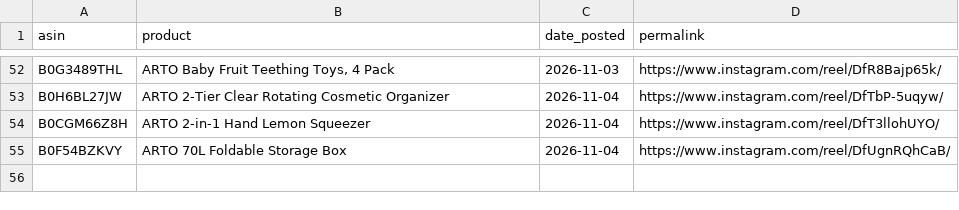
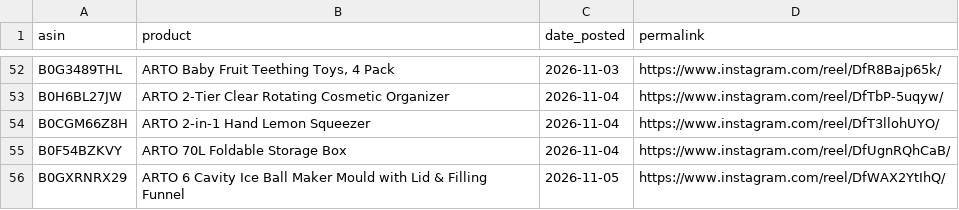
Before and after one commit to pissatower-art/veehainc-links, a CSV file: posted.csv, drawn as a sheet; only a part is shown, gaps mark what is left out.

```diff
--- a/posted.csv
+++ b/posted.csv
@@ -55 +55,2 @@ B0CGM66Z8H,ARTO 2-in-1 Hand Lemon Squeezer,2026-11-04,https://www.instagram.com/
 B0F54BZKVY,ARTO 70L Foldable Storage Box,2026-11-04,https://www.instagram.com/reel/DfUgnRQhCaB/
+B0GXRNRX29,"ARTO 6 Cavity Ice Ball Maker Mould with Lid & Filling Funnel",2026-11-05,https://www.instagram.com/reel/DfWAX2YtIhQ/
```
Also changed, not shown: 1 other file.
